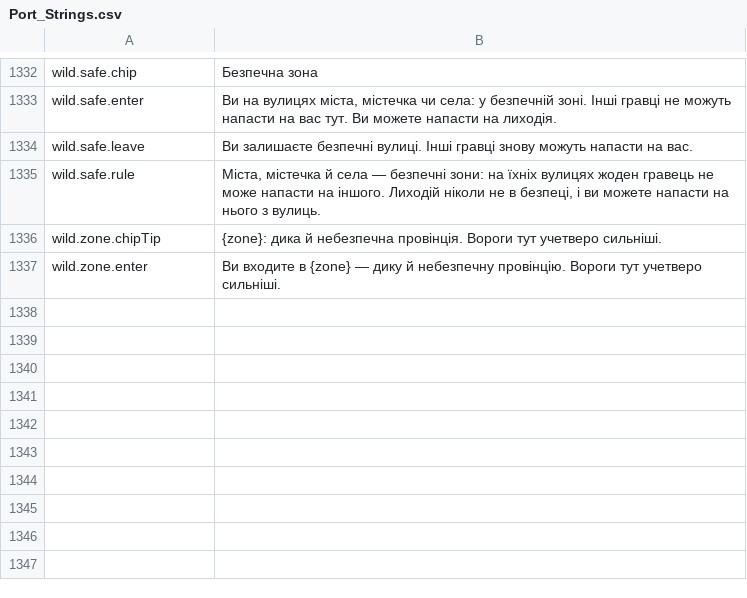
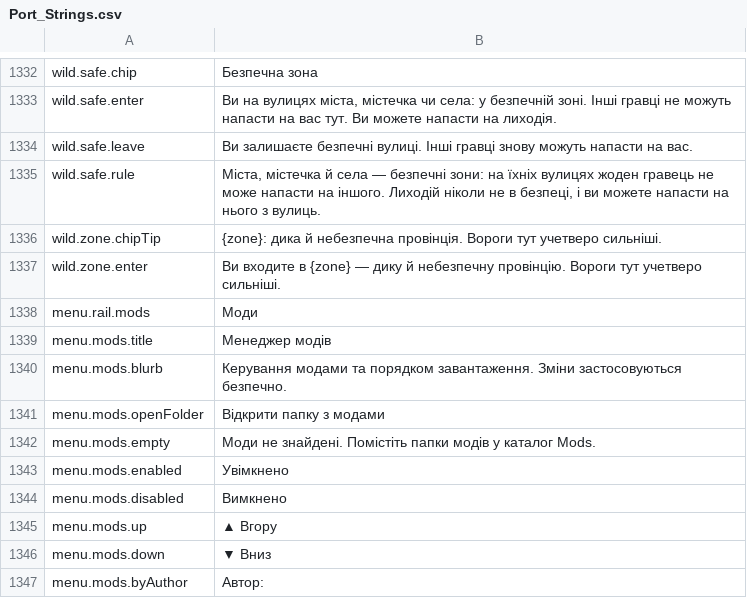
Before and after one commit to Chuz13/daggerfall-forever, a CSV file: locales/uk/Port_Strings.csv, drawn as a sheet; only a part is shown, gaps mark what is left out; the diff names each change by its address in the sheet, - before the commit and + after, or states it on an @@ line.

Commit message:
feat(mods): Phase 5 - In-game Mod Manager UI in Main Menu with full 26-language L10N

```diff
--- a/locales/uk/Port_Strings.csv
+++ b/locales/uk/Port_Strings.csv
+row 1338: menu.rail.mods | Моди
+row 1339: menu.mods.title | Менеджер модів
+row 1340: menu.mods.blurb | Керування модами та порядком завантаження. Зміни застосовуються безпечно.
+row 1341: menu.mods.openFolder | Відкрити папку з модами
+row 1342: menu.mods.empty | Моди не знайдені. Помістіть папки модів у каталог Mods.
+row 1343: menu.mods.enabled | Увімкнено
+row 1344: menu.mods.disabled | Вимкнено
+row 1345: menu.mods.up | ▲ Вгору
+row 1346: menu.mods.down | ▼ Вниз
+row 1347: menu.mods.byAuthor | Автор:
```
Also changed, not shown: locales/fr/Port_Strings.csv, locales/ja/Port_Strings.csv, 33 other files.
